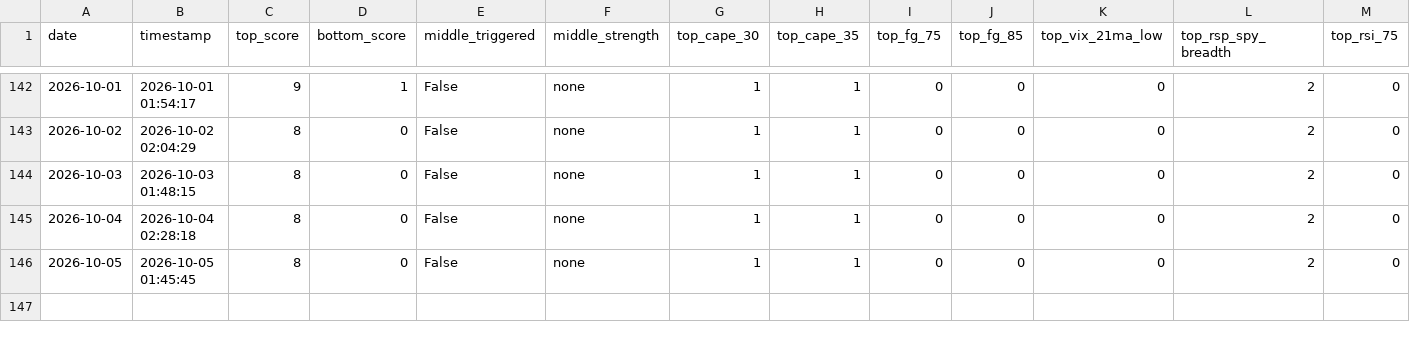
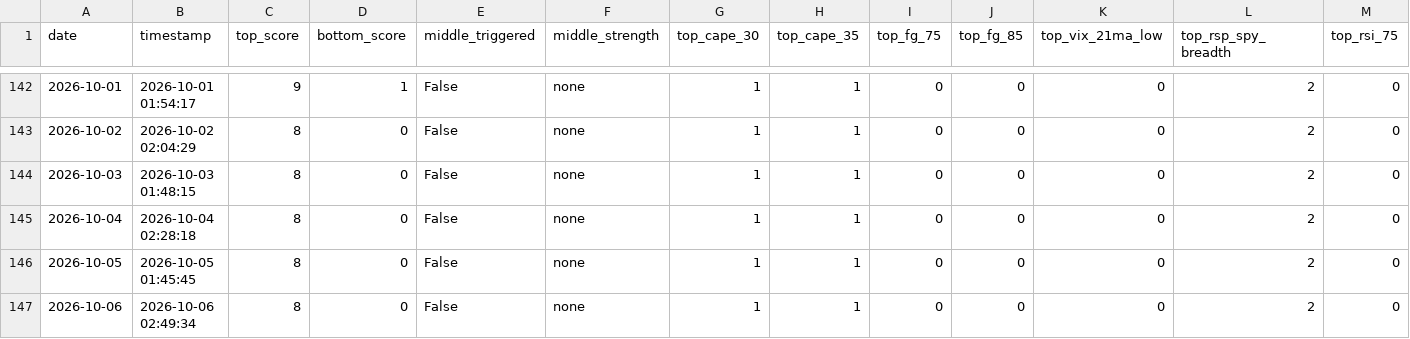
Before and after one commit to ndsfly-commits/strategy_v25, a CSV file: output/history.csv, drawn as a sheet; only a part is shown, gaps mark what is left out; rows hold the shown columns only; the diff names each change by its address in the sheet, - before the commit and + after, or states it on an @@ line.

```diff
--- a/output/history.csv
+++ b/output/history.csv
+row 147: 2026-10-06 | 2026-10-06 02:49:34 | 8 | 0 | False | none | 1 | 1 | 0 | 0 | 0 | 2 | 0
```
Also changed, not shown: 3 other files.
